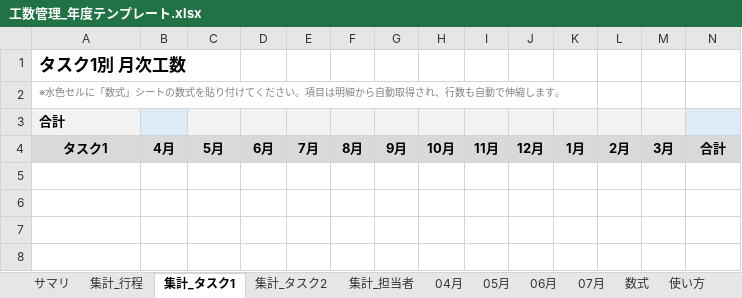
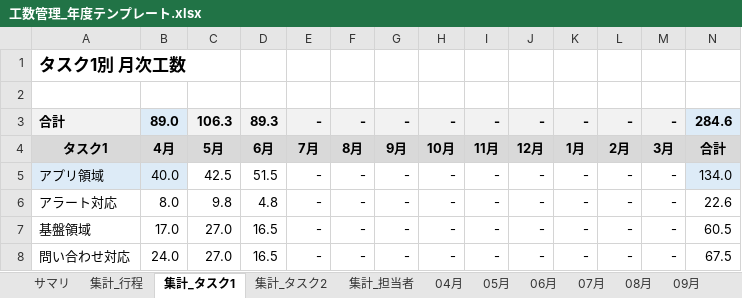
Before and after one commit to rgx-caffein-zero/dev_maneger, an Excel workbook: data/工数管理_年度テンプレート.xlsx, sheet 集計_タスク1, drawn as a sheet; only a part is shown; values as stored, in another font and other column widths than the file's, no borders; rows hold the shown columns only; the diff names each change by its address in the sheet, - before the commit and + after, or states it on an @@ line.

```diff
--- a/data/工数管理_年度テンプレート.xlsx (sheet 集計_タスク1)
+++ b/data/工数管理_年度テンプレート.xlsx (sheet 集計_タスク1)
@@ sheet tab unhidden: 08月 @@
@@ sheet tab unhidden: 09月 @@
-A2: ※水色セルに「数式」シートの数式を貼り付けてください。項目は明細から自動取得され、行数も自動で伸縮します。
+A2: (empty)
-B3: (empty)
+B3: 89.0
-C3: (empty)
+C3: 106.3
-D3: (empty)
+D3: 89.3
-E3: (empty)
+E3: -
-F3: (empty)
+F3: -
-G3: (empty)
+G3: -
-H3: (empty)
+H3: -
-I3: (empty)
+I3: -
-J3: (empty)
+J3: -
-K3: (empty)
+K3: -
-L3: (empty)
+L3: -
-M3: (empty)
+M3: -
-N3: (empty)
+N3: 284.6
+row 5: アプリ領域 | 40.0 | 42.5 | 51.5 | - | - | - | - | - | - | - | - | - | 134.0
+row 6: アラート対応 | 8.0 | 9.8 | 4.8 | - | - | - | - | - | - | - | - | - | 22.6
+row 7: 基盤領域 | 17.0 | 27.0 | 16.5 | - | - | - | - | - | - | - | - | - | 60.5
+row 8: 問い合わせ対応 | 24.0 | 27.0 | 16.5 | - | - | - | - | - | - | - | - | - | 67.5
```
Also changed, not shown: sheet サマリ, sheet 集計_行程, sheet 06月, sheet 05月, sheet 04月, sheet 集計_タスク2, 3 more sheets, other sheet tabs, formulas that keep their value, charts or pictures.
